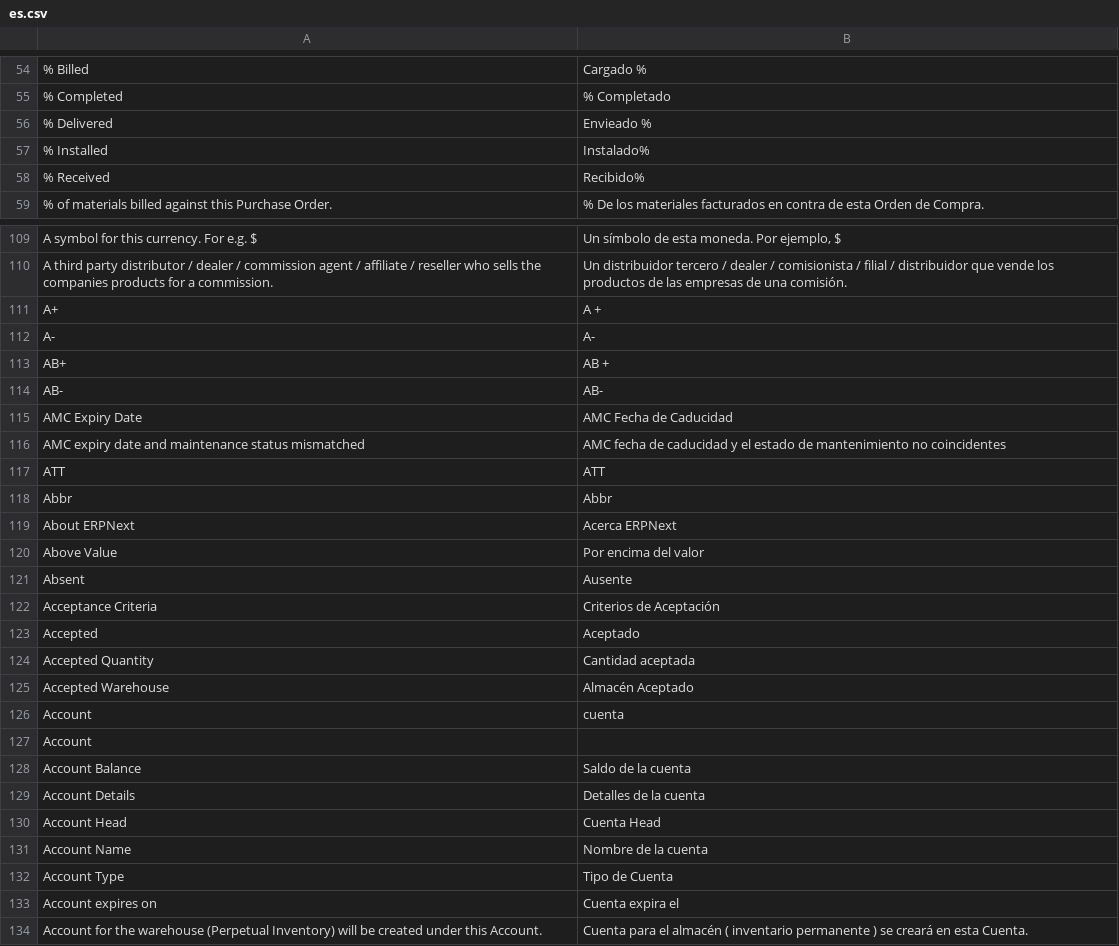
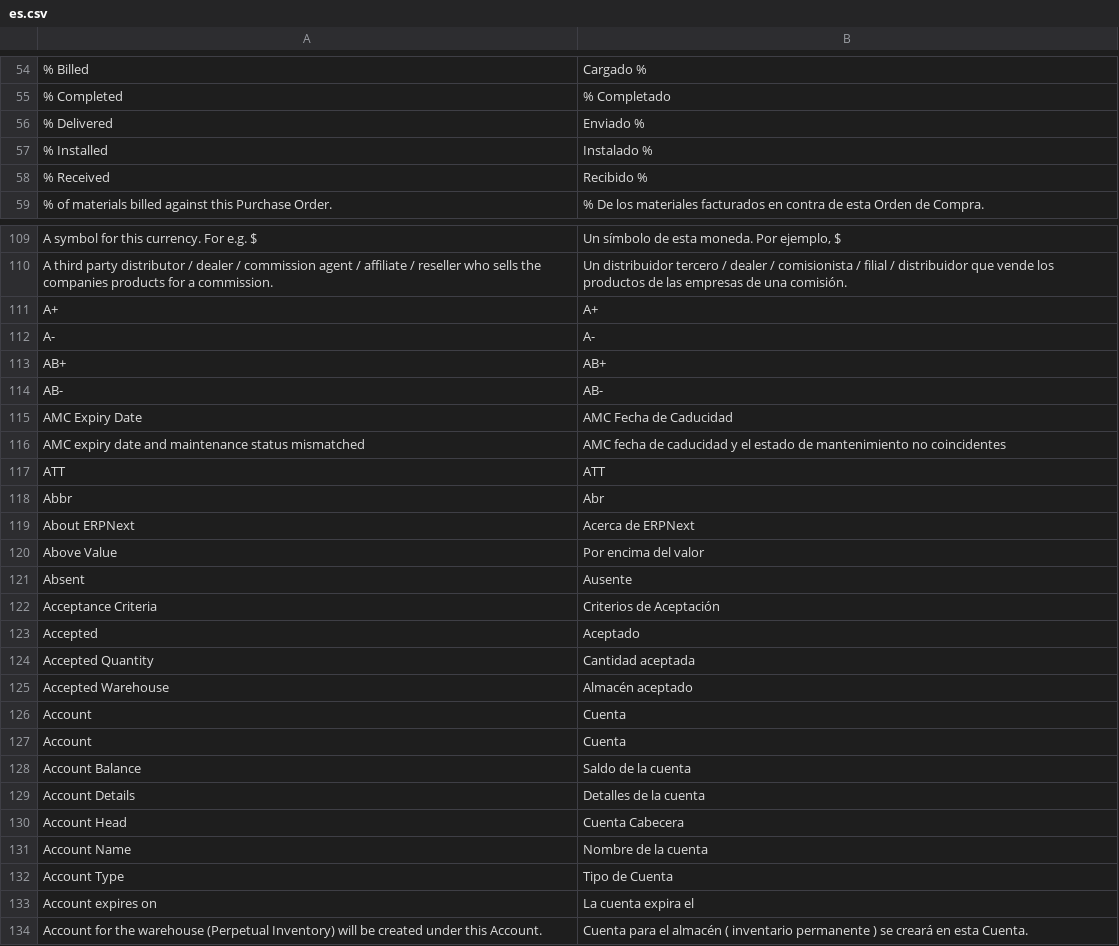
Before and after one commit to n3storm/erpnext, a CSV file: erpnext/translations/es.csv, drawn as a sheet; only a part is shown, gaps mark what is left out; the diff covers the shown part only.

```diff
--- a/erpnext/translations/es.csv
+++ b/erpnext/translations/es.csv
@@ -56,5 +56,5 @@
 % Completed,% Completado
-% Delivered,Envieado %
-% Installed,Instalado%
-% Received,Recibido%
+% Delivered,Enviado %
+% Installed,Instalado %
+% Received,Recibido %
 % of materials billed against this Purchase Order.,% De los materiales facturados en contra de esta Orden de Compra.
@@ -116,5 +116,5 @@ A symbol for this currency. For e.g. $,"Un símbolo de esta moneda. Por ejemplo,
 A third party distributor / dealer / commission agent / affiliate / reseller who sells the companies products for a commission.,Un distribuidor tercero / dealer / comisionista / filial / distribuidor que vende los productos de las empresas de una comisión.
-A+,A +
+A+,A+
 A-,A-
-AB+,AB +
+AB+,AB+
 AB-,AB-
@@ -123,4 +123,4 @@ AMC expiry date and maintenance status mismatched,AMC fecha de caducidad y el es
 ATT,ATT
-Abbr,Abbr
-About ERPNext,Acerca ERPNext
+Abbr,Abr
+About ERPNext,Acerca de ERPNext
 Above Value,Por encima del valor
@@ -130,11 +130,11 @@ Accepted,Aceptado
 Accepted Quantity,Cantidad aceptada
-Accepted Warehouse,Almacén Aceptado
-Account,cuenta
-Account ,
+Accepted Warehouse,Almacén aceptado
+Account,Cuenta
+Account ,Cuenta
 Account Balance,Saldo de la cuenta
 Account Details,Detalles de la cuenta
-Account Head,Cuenta Head
+Account Head,Cuenta Cabecera
 Account Name,Nombre de la cuenta
 Account Type,Tipo de Cuenta
-Account expires on,Cuenta expira el
+Account expires on,La cuenta expira el
 Account for the warehouse (Perpetual Inventory) will be created under this Account.,Cuenta para el almacén ( inventario permanente ) se creará en esta Cuenta.
```
Also changed, not shown: 31 edited cells elsewhere in this file.
